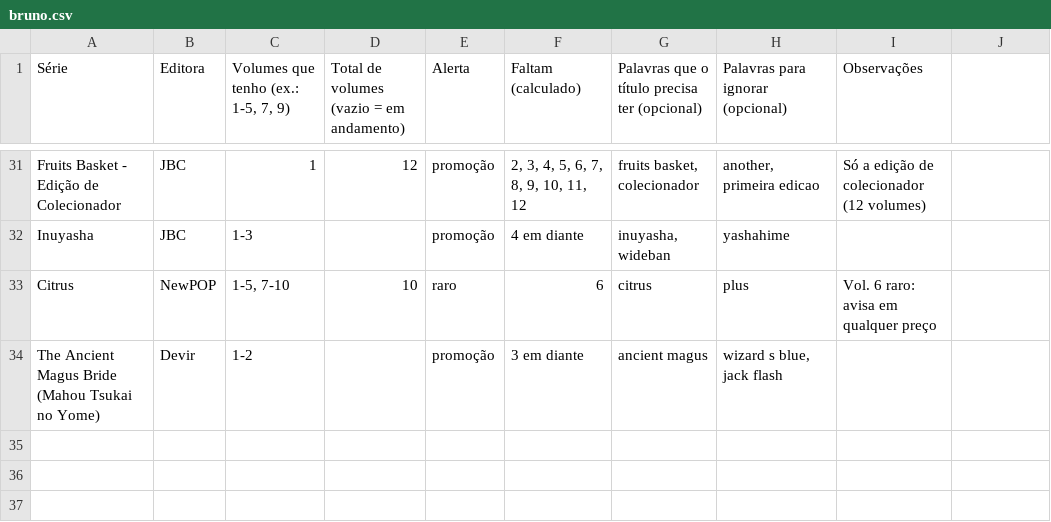
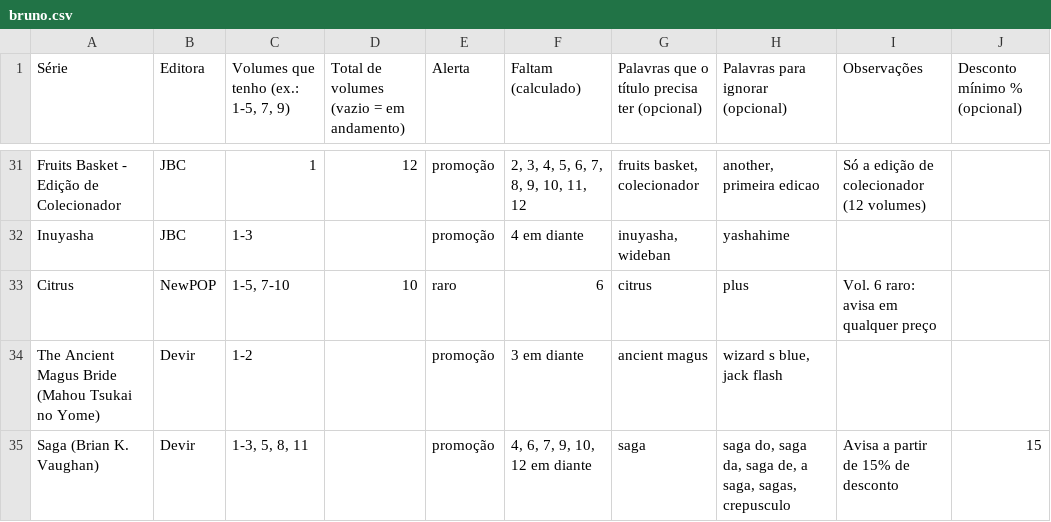
Before and after one commit to Blawliet/radar-hq, a CSV file: data/colecao/bruno.csv, drawn as a sheet; only a part is shown, gaps mark what is left out; the diff names each change by its address in the sheet, - before the commit and + after, or states it on an @@ line.

```diff
--- a/data/colecao/bruno.csv
+++ b/data/colecao/bruno.csv
-J1: (empty)
+J1: Desconto mínimo % (opcional)
+row 35: Saga (Brian K. Vaughan) | Devir | 1-3, 5, 8, 11 |  | promoção | 4, 6, 7, 9, 10, 12 em diante | saga | saga do, saga da, saga de, a saga, sagas, crepusculo | Avisa a partir de 15% de desconto | 15
```
Also changed, not shown: 4 other files.
